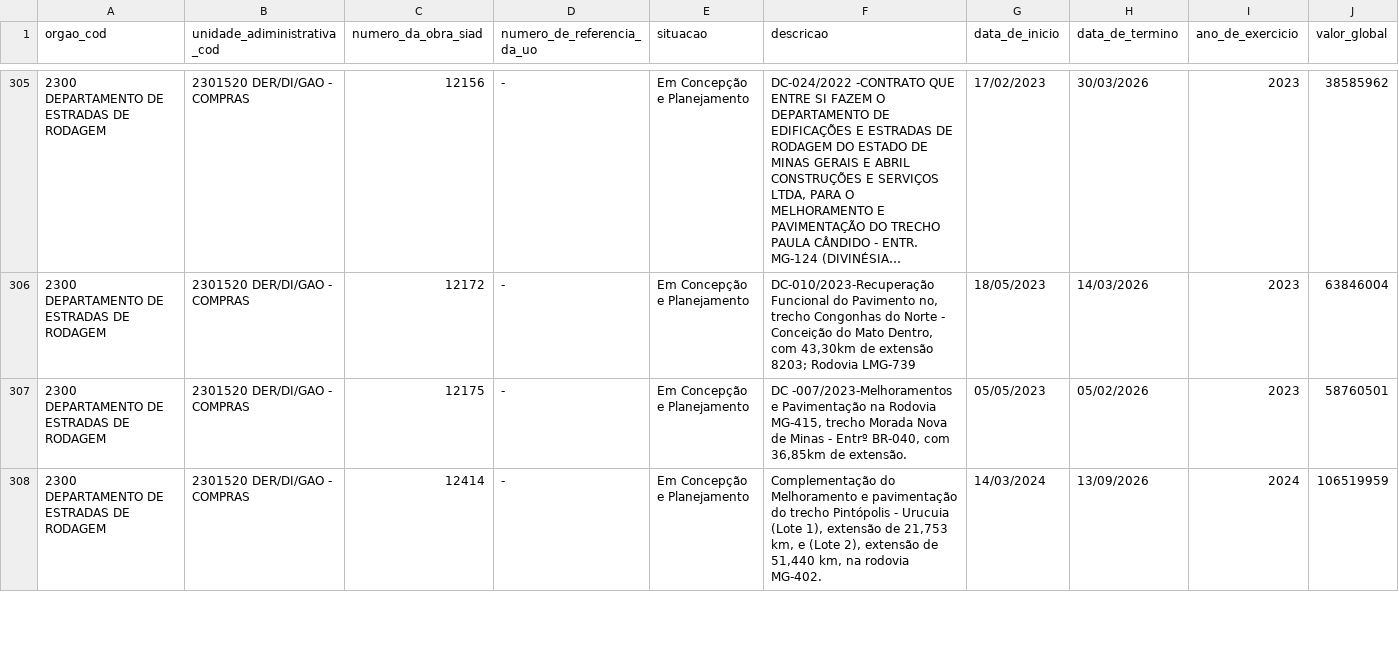
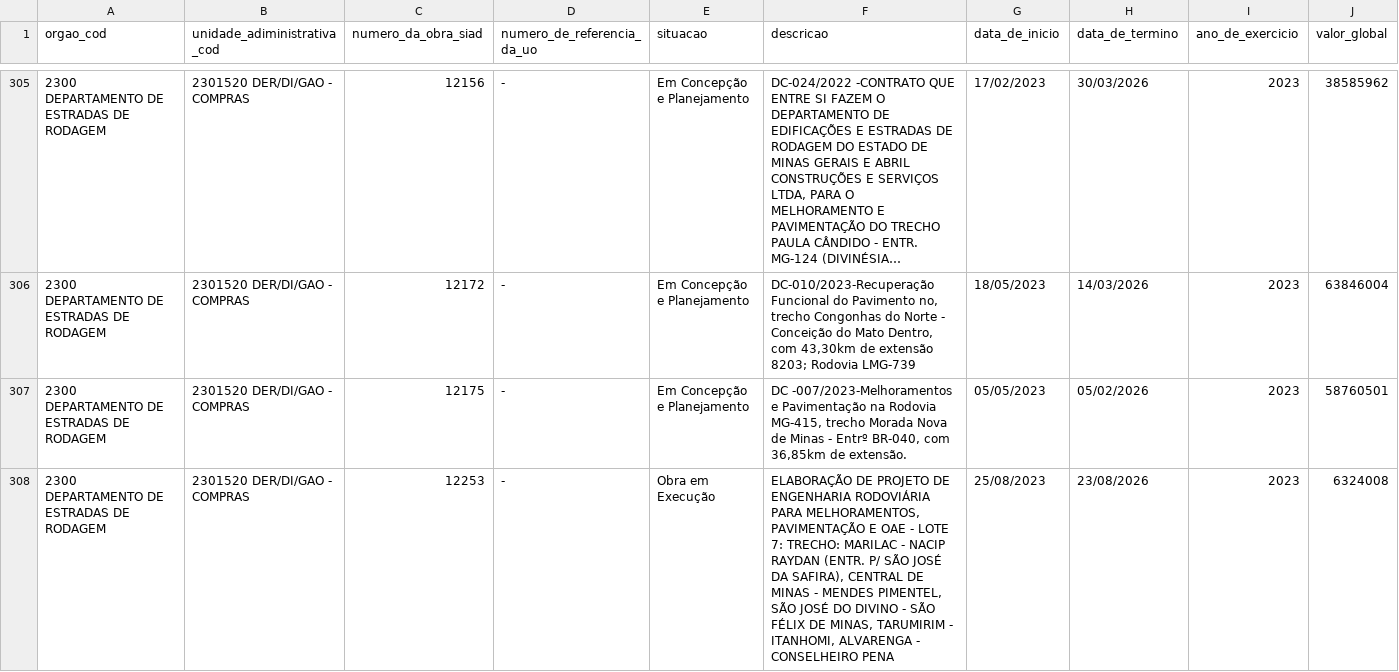
Before and after one commit to splor-mg/dados-sisor-2026, a CSV file: data/base_obras_siad.csv, drawn as a sheet; only a part is shown, gaps mark what is left out; the shorter side is filled out with more unchanged rows; long unchanged cells end in …; the diff covers the shown part only.

```diff
--- a/data/base_obras_siad.csv
+++ b/data/base_obras_siad.csv
@@ -307 +307,2 @@ orgao_cod,unidade_adiministrativa_cod,numero_da_obra_siad,numero_de_referencia_d
 2300 DEPARTAMENTO DE ESTRADAS DE RODAGEM,2301520 DER/DI/GAO - COMPRAS,12175,-,Em Concepção e Planejamento,"DC -007/2023-Melhoramentos e Pavimentação na Rodovia MG-415, trecho Morada Nova de Minas - Entrº BR-040, com 36,85km de extensão.",05/05/2023,05/02/2026,2023,58760501
+2300 DEPARTAMENTO DE ESTRADAS DE RODAGEM,2301520 DER/DI/GAO - COMPRAS,12253,-,Obra em Execução,"ELABORAÇÃO DE PROJETO DE ENGENHARIA RODOVIÁRIA PARA MELHORAMENTOS, PAVIMENTAÇÃO E OAE - LOTE 7: TRECHO: MARILAC - NACIP RAYDAN (ENTR. P/ SÃO JOSÉ DA SAFIRA), CENTRAL DE MINAS - MENDES PIMENTEL, SÃO JOSÉ DO DIVINO - SÃO FÉLIX DE MINAS, TARUMIRIM - ITANHOMI, ALVARENGA - CONSELHEIRO PENA",25/08/2023,23/08/2026,2023,6324008
```
Also changed, not shown: 2 added rows and 1 edited cell elsewhere in this file, 2 other files.
